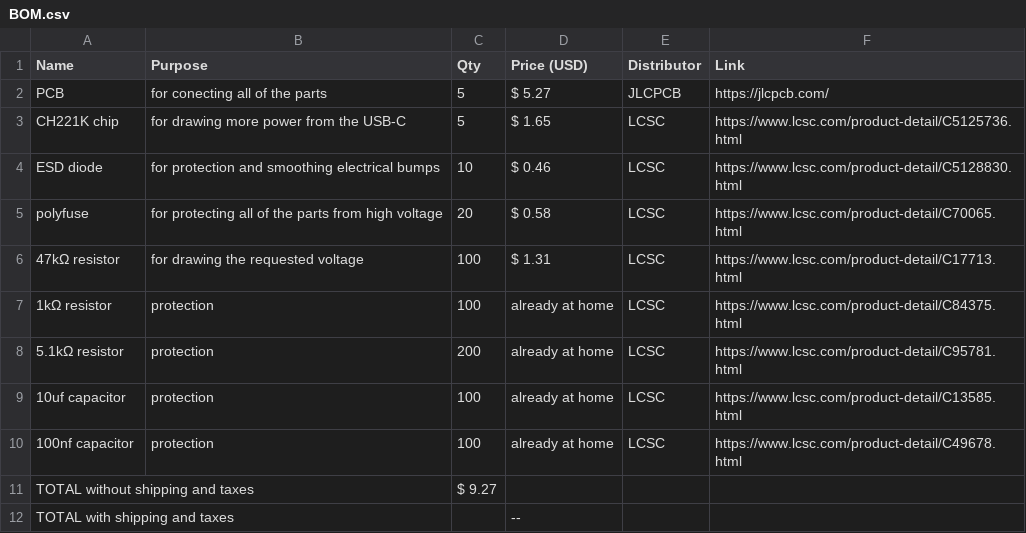
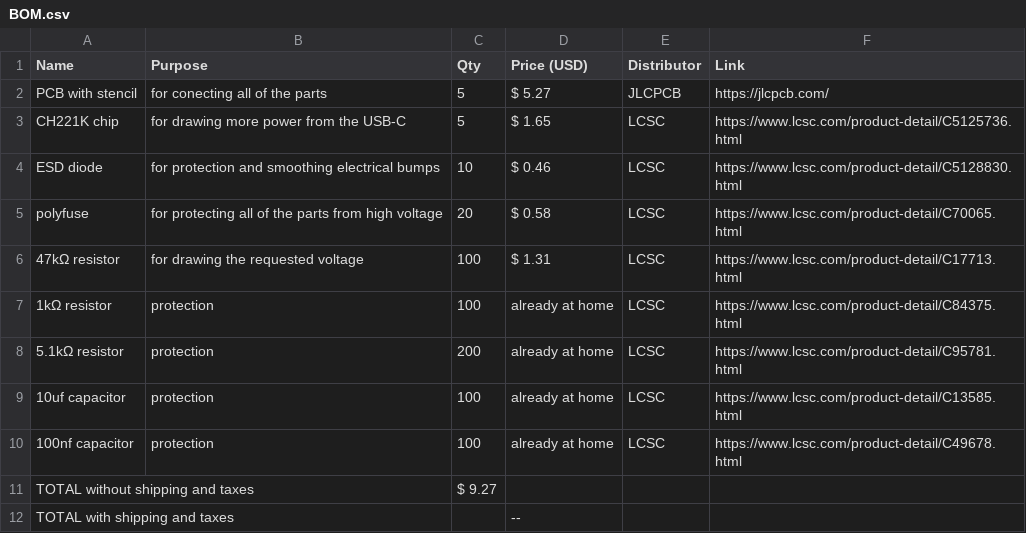
Before and after one commit to Small-doge128/USB-C2easypads, a CSV file: BOM.csv, drawn as a sheet.

Commit message:
Update BOM.csv

```diff
--- a/BOM.csv
+++ b/BOM.csv
@@ -1,3 +1,3 @@
 Name,Purpose,Qty,Price (USD),Distributor,Link
-PCB,for conecting all of the parts,5,$ 5.27,JLCPCB,https://jlcpcb.com/
+PCB with stencil,for conecting all of the parts,5,$ 5.27,JLCPCB,https://jlcpcb.com/
 CH221K chip,for drawing more power from the USB-C,5,$ 1.65,LCSC,https://www.lcsc.com/product-detail/C5125736.html
```
